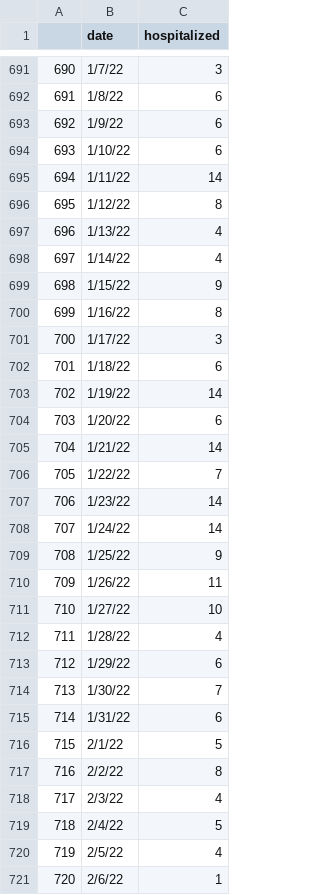
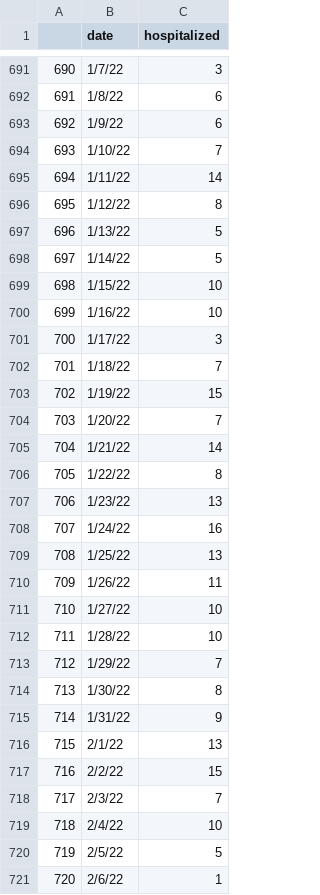
Before and after one commit to NazlicanArslan/COVID19-vaccine, a CSV file: VaccineAllocation/instances/austin/austin_real_total_death.csv, drawn as a sheet; only a part is shown, gaps mark what is left out; the diff covers the shown part only.

```diff
--- a/VaccineAllocation/instances/austin/austin_real_total_death.csv
+++ b/VaccineAllocation/instances/austin/austin_real_total_death.csv
@@ -693,29 +693,29 @@
 692,1/9/22,6
-693,1/10/22,6
+693,1/10/22,7
 694,1/11/22,14
 695,1/12/22,8
-696,1/13/22,4
-697,1/14/22,4
-698,1/15/22,9
-699,1/16/22,8
+696,1/13/22,5
+697,1/14/22,5
+698,1/15/22,10
+699,1/16/22,10
 700,1/17/22,3
-701,1/18/22,6
-702,1/19/22,14
-703,1/20/22,6
+701,1/18/22,7
+702,1/19/22,15
+703,1/20/22,7
 704,1/21/22,14
-705,1/22/22,7
-706,1/23/22,14
-707,1/24/22,14
-708,1/25/22,9
+705,1/22/22,8
+706,1/23/22,13
+707,1/24/22,16
+708,1/25/22,13
 709,1/26/22,11
 710,1/27/22,10
-711,1/28/22,4
-712,1/29/22,6
-713,1/30/22,7
-714,1/31/22,6
-715,2/1/22,5
-716,2/2/22,8
-717,2/3/22,4
-718,2/4/22,5
-719,2/5/22,4
+711,1/28/22,10
+712,1/29/22,7
+713,1/30/22,8
+714,1/31/22,9
+715,2/1/22,13
+716,2/2/22,15
+717,2/3/22,7
+718,2/4/22,10
+719,2/5/22,5
 720,2/6/22,1
```
Also changed, not shown: 56 added rows and 6 edited cells elsewhere in this file, VaccineAllocation/instances/austin/austin_real_case.csv, VaccineAllocation/instances/austin/austin_real_death_from_hosp_updated.csv, 33 other files.
